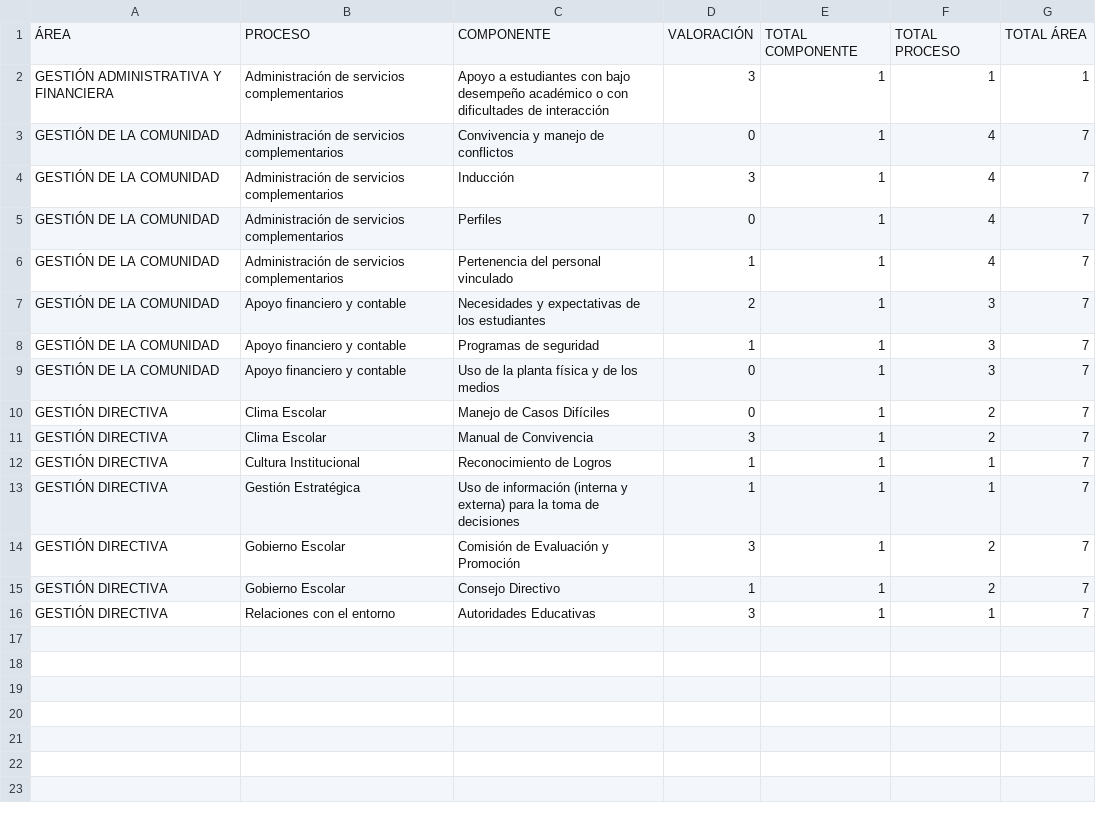
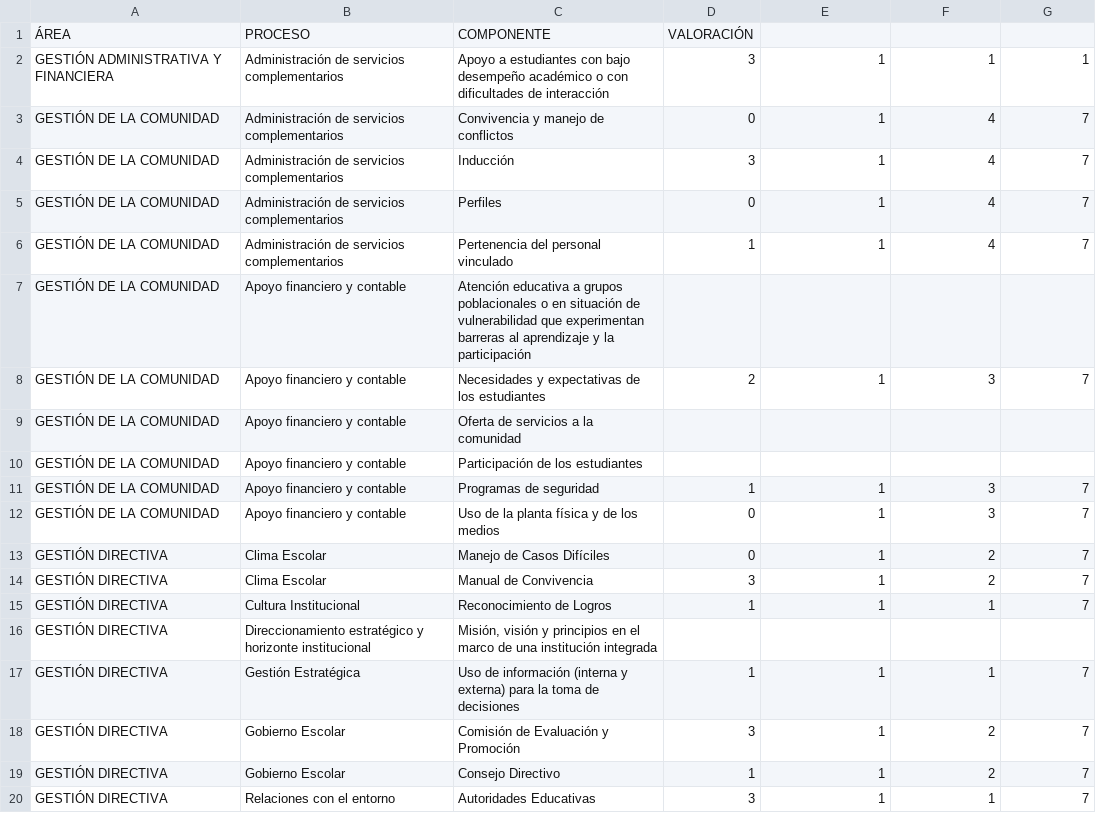
Before and after one commit to tomashs244/encuestas-ecolba, a CSV file: prueba.csv, drawn as a sheet.

Commit message:
Actualización encuesta 2025-11-07

```diff
--- a/prueba.csv
+++ b/prueba.csv
@@ -1,2 +1,2 @@
-ÁREA;PROCESO;COMPONENTE;VALORACIÓN;TOTAL COMPONENTE;TOTAL PROCESO;TOTAL ÁREA
+ÁREA;PROCESO;COMPONENTE;VALORACIÓN
 "GESTIÓN ADMINISTRATIVA Y FINANCIERA";"Administración de servicios complementarios";"Apoyo a estudiantes con bajo desempeño académico o con dificultades de interacción";"3";"1";"1";"1"
@@ -6,3 +6,6 @@
 "GESTIÓN DE LA COMUNIDAD";"Administración de servicios complementarios";"Pertenencia del personal vinculado";"1";"1";"4";"7"
+"GESTIÓN DE LA COMUNIDAD";"Apoyo financiero y contable";"Atención educativa a grupos poblacionales o en situación de vulnerabilidad que experimentan barreras al aprendizaje y la participación";""
 "GESTIÓN DE LA COMUNIDAD";"Apoyo financiero y contable";"Necesidades y expectativas de los estudiantes";"2";"1";"3";"7"
+"GESTIÓN DE LA COMUNIDAD";"Apoyo financiero y contable";"Oferta de servicios a la comunidad";""
+"GESTIÓN DE LA COMUNIDAD";"Apoyo financiero y contable";"Participación de los estudiantes";""
 "GESTIÓN DE LA COMUNIDAD";"Apoyo financiero y contable";"Programas de seguridad";"1";"1";"3";"7"
@@ -12,2 +15,3 @@
 "GESTIÓN DIRECTIVA";"Cultura Institucional";"Reconocimiento de Logros";"1";"1";"1";"7"
+"GESTIÓN DIRECTIVA";"Direccionamiento estratégico y horizonte institucional";"Misión, visión y principios en el marco de una institución integrada";""
 "GESTIÓN DIRECTIVA";"Gestión Estratégica";"Uso de información (interna y externa) para la toma de decisiones";"1";"1";"1";"7"
```
